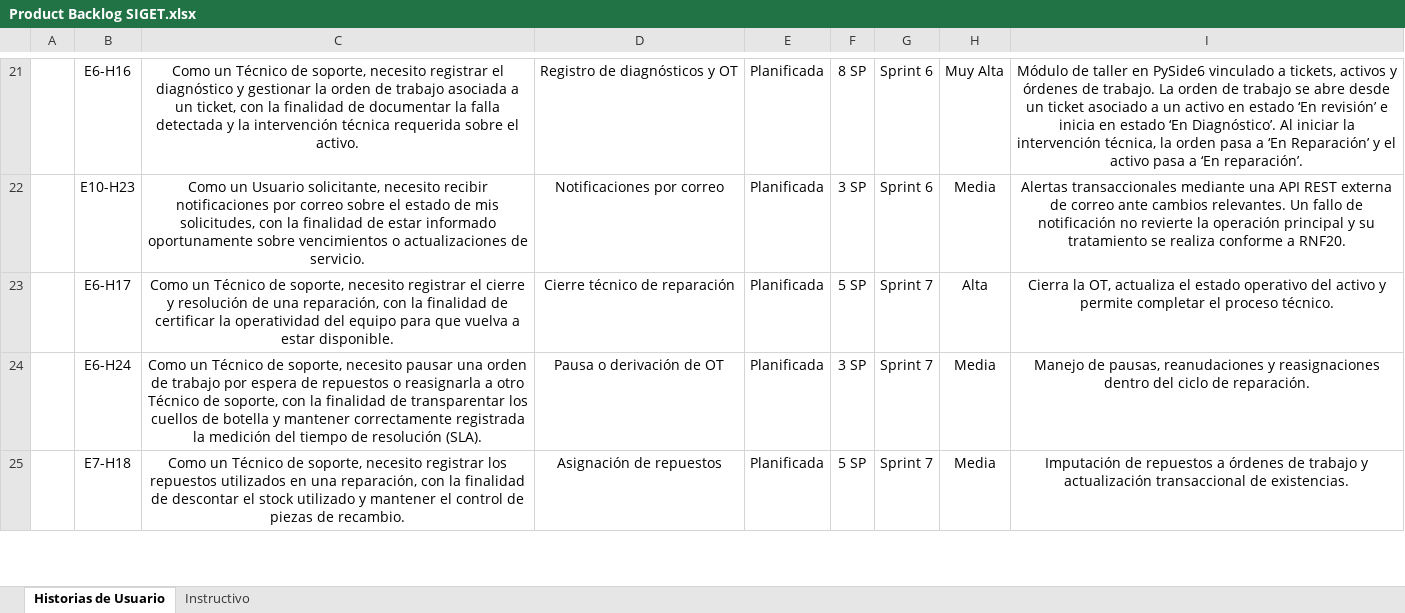
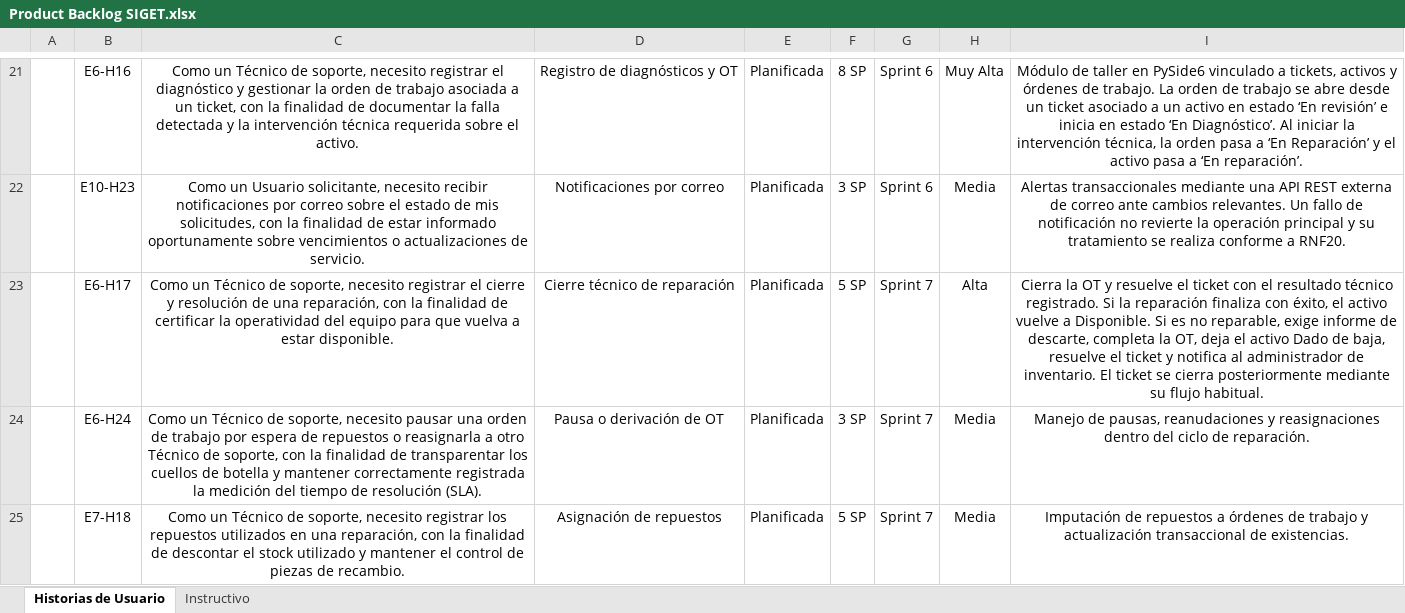
Before and after one commit to NWOOD777/SIGET, an Excel workbook: Fase 2/Evidencias Proyecto/Evidencias de documentación/Documentación/Product Backlog SIGET.xlsx, sheet Historias de Usuario, drawn as a sheet; only a part is shown, gaps mark what is left out; values as stored, in another font and other column widths than the file's, no borders; the diff names each change by its address in the sheet, - before the commit and + after, or states it on an @@ line.

```diff
--- a/Fase 2/Evidencias Proyecto/Evidencias de documentación/Documentación/Product Backlog SIGET.xlsx (sheet Historias de Usuario)
+++ b/Fase 2/Evidencias Proyecto/Evidencias de documentación/Documentación/Product Backlog SIGET.xlsx (sheet Historias de Usuario)
-I23: Cierra la OT, actualiza el estado operativo del activo y permite completar el proceso técnico.
+I23: Cierra la OT y resuelve el ticket con el resultado técnico registrado. Si la reparación finaliza con éxito, el activo vuelve a Disponible. Si es no reparable, exige informe de descarte, completa la OT, deja el activo Dado de baja, resuelve el ticket y notifica al administrador de inventario. El ticket se cierra posteriormente mediante su flujo habitual.
```
Also changed, not shown: Fase 2/Evidencias Proyecto/Evidencias de documentación/Documentación/Historias de Usuario y criterios de aceptación SIGET.xlsx, 1 other file.
